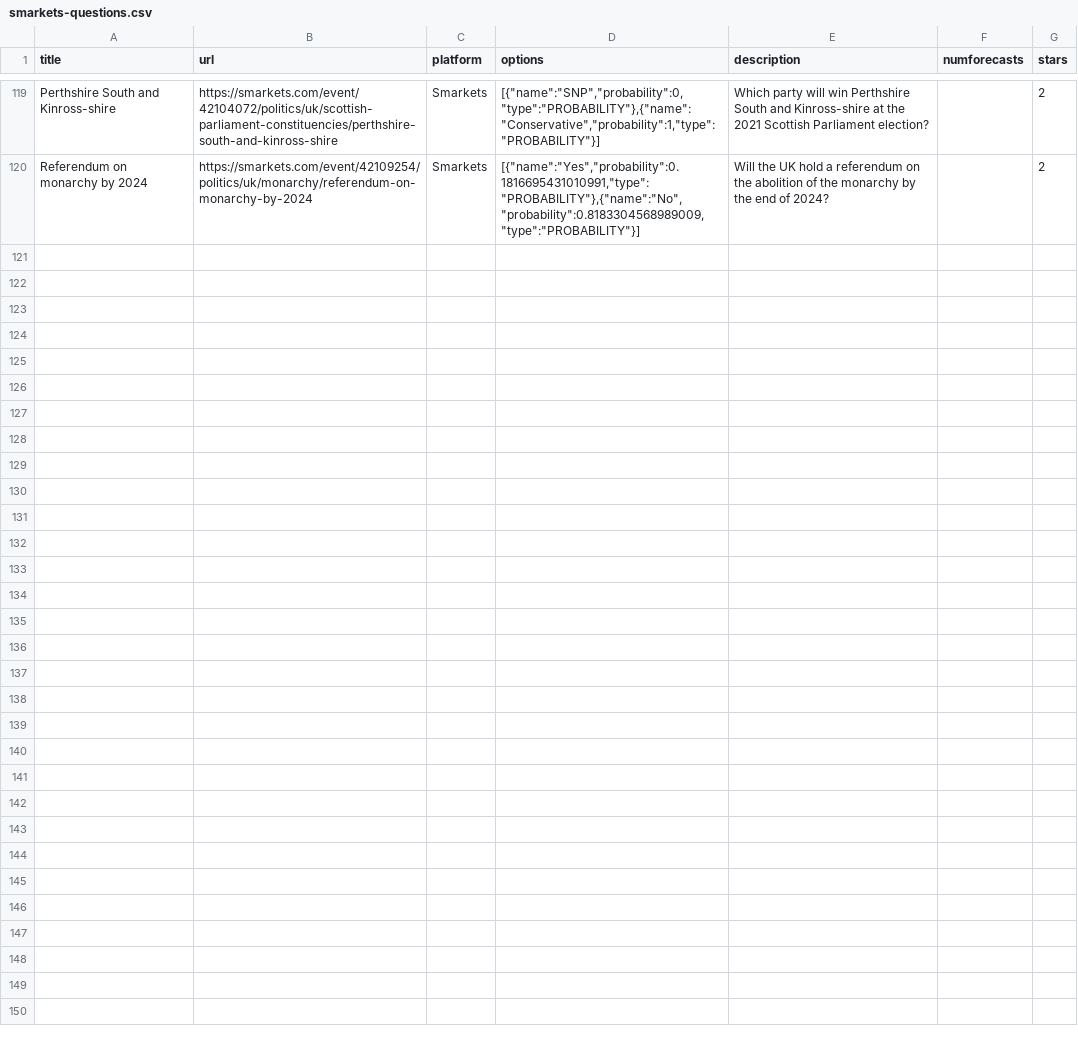
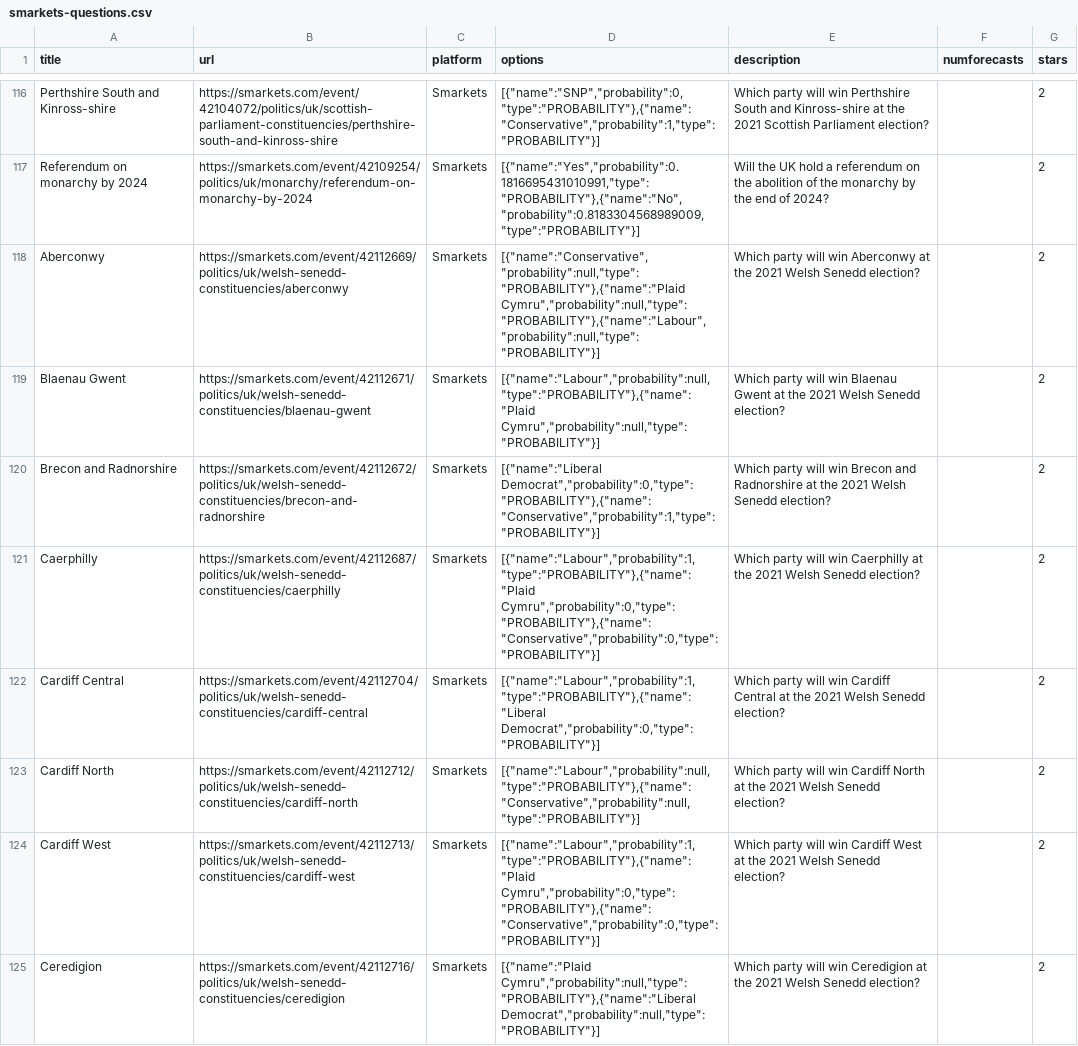
Before and after one commit to quantified-uncertainty/metaforecast, a CSV file: data/smarkets-questions.csv, drawn as a sheet; only a part is shown, gaps mark what is left out; the diff covers the shown part only; the diff names each change by its address in the sheet, - before the commit and + after, or states it on an @@ line.

```diff
--- a/data/smarkets-questions.csv
+++ b/data/smarkets-questions.csv
+row 118: Aberconwy | https://smarkets.com/event/42112669/politics/uk/welsh-senedd-constituencies/aberconwy | Smarkets | [{"name":"Conservative","probability":null,"type":"PROBABILITY"},{"name":"Plaid Cymru","probability":null,"type":"PROBABILITY"},{"name":"Labour","probability":null,"type":"PROBABILITY"}] | Which party will win Aberconwy at the 2021 Welsh Senedd election? |  | 2
+row 119: Blaenau Gwent | https://smarkets.com/event/42112671/politics/uk/welsh-senedd-constituencies/blaenau-gwent | Smarkets | [{"name":"Labour","probability":null,"type":"PROBABILITY"},{"name":"Plaid Cymru","probability":null,"type":"PROBABILITY"}] | Which party will win Blaenau Gwent at the 2021 Welsh Senedd election? |  | 2
+row 120: Brecon and Radnorshire | https://smarkets.com/event/42112672/politics/uk/welsh-senedd-constituencies/brecon-and-radnorshire | Smarkets | [{"name":"Liberal Democrat","probability":0,"type":"PROBABILITY"},{"name":"Conservative","probability":1,"type":"PROBABILITY"}] | Which party will win Brecon and Radnorshire at the 2021 Welsh Senedd election? |  | 2
+row 121: Caerphilly | https://smarkets.com/event/42112687/politics/uk/welsh-senedd-constituencies/caerphilly | Smarkets | [{"name":"Labour","probability":1,"type":"PROBABILITY"},{"name":"Plaid Cymru","probability":0,"type":"PROBABILITY"},{"name":"Conservative","probability":0,"type":"PROBABILITY"}] | Which party will win Caerphilly at the 2021 Welsh Senedd election? |  | 2
+row 122: Cardiff Central | https://smarkets.com/event/42112704/politics/uk/welsh-senedd-constituencies/cardiff-central | Smarkets | [{"name":"Labour","probability":1,"type":"PROBABILITY"},{"name":"Liberal Democrat","probability":0,"type":"PROBABILITY"}] | Which party will win Cardiff Central at the 2021 Welsh Senedd election? |  | 2
+row 123: Cardiff North | https://smarkets.com/event/42112712/politics/uk/welsh-senedd-constituencies/cardiff-north | Smarkets | [{"name":"Labour","probability":null,"type":"PROBABILITY"},{"name":"Conservative","probability":null,"type":"PROBABILITY"}] | Which party will win Cardiff North at the 2021 Welsh Senedd election? |  | 2
+row 124: Cardiff West | https://smarkets.com/event/42112713/politics/uk/welsh-senedd-constituencies/cardiff-west | Smarkets | [{"name":"Labour","probability":1,"type":"PROBABILITY"},{"name":"Plaid Cymru","probability":0,"type":"PROBABILITY"},{"name":"Conservative","probability":0,"type":"PROBABILITY"}] | Which party will win Cardiff West at the 2021 Welsh Senedd election? |  | 2
+row 125: Ceredigion | https://smarkets.com/event/42112716/politics/uk/welsh-senedd-constituencies/ceredigion | Smarkets | [{"name":"Plaid Cymru","probability":null,"type":"PROBABILITY"},{"name":"Liberal Democrat","probability":null,"type":"PROBABILITY"}] | Which party will win Ceredigion at the 2021 Welsh Senedd election? |  | 2
```
Also changed, not shown: 7 added rows, 3 removed rows and 29 edited cells elsewhere in this file, data/goodjudgment-questions.csv, data/goodjudmentopen-questions.csv, 18 other files.
